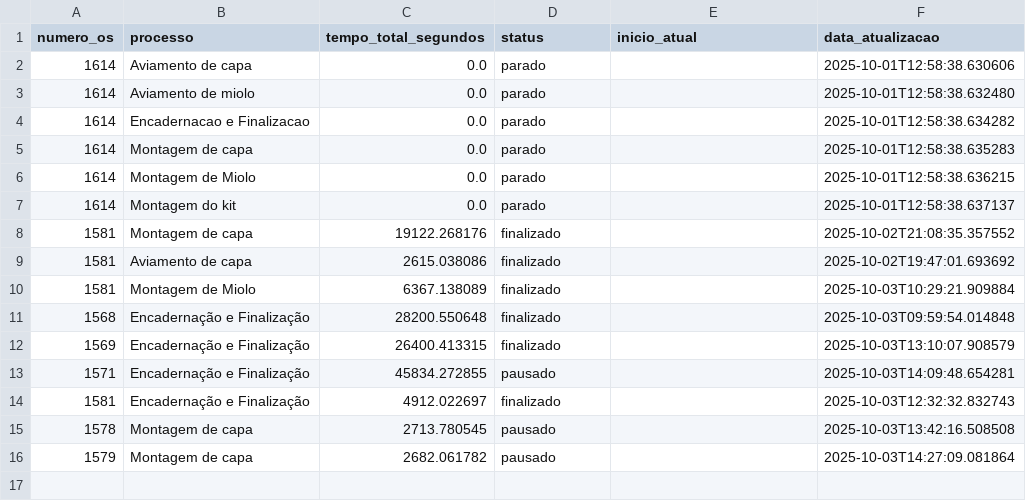
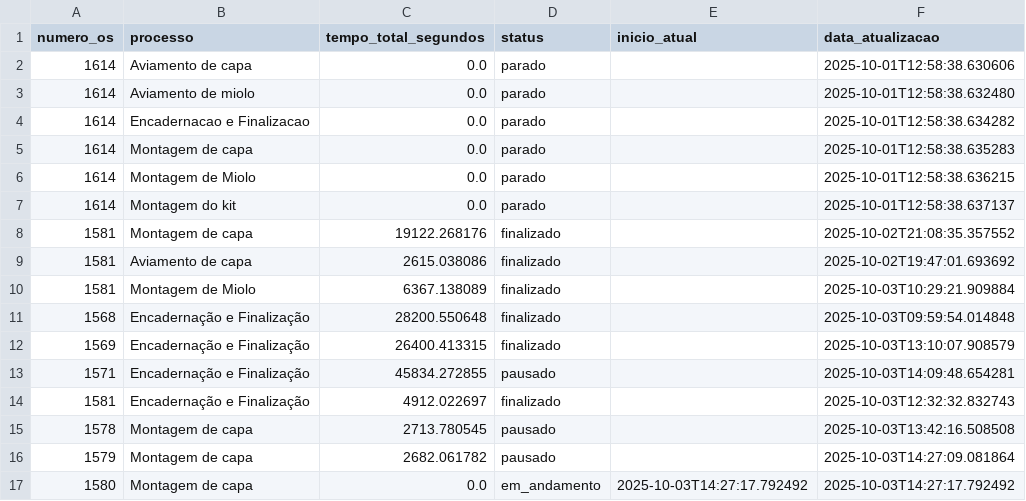
Before and after one commit to controleciceropapelaria-design/sistema-apontamento-tempos, a CSV file: tempos_processos.csv, drawn as a sheet.

Commit message:
Tempos atualizados - 03/10/2025 14:27

```diff
--- a/tempos_processos.csv
+++ b/tempos_processos.csv
@@ -16 +16,2 @@ numero_os,processo,tempo_total_segundos,status,inicio_atual,data_atualizacao
 1579,Montagem de capa,2682.061782,pausado,,2025-10-03T14:27:09.081864
+1580,Montagem de capa,0.0,em_andamento,2025-10-03T14:27:17.792492,2025-10-03T14:27:17.792492
```
